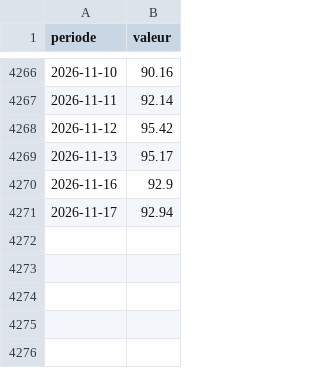
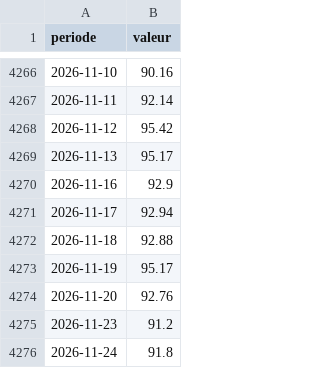
Before and after one commit to Beynat/psychohistoire, a CSV file: data/historique/brent_journalier.csv, drawn as a sheet; only a part is shown, gaps mark what is left out; the diff names each change by its address in the sheet, - before the commit and + after, or states it on an @@ line.

```diff
--- a/data/historique/brent_journalier.csv
+++ b/data/historique/brent_journalier.csv
+row 4272: 2026-11-18 | 92.88
+row 4273: 2026-11-19 | 95.17
+row 4274: 2026-11-20 | 92.76
+row 4275: 2026-11-23 | 91.2
+row 4276: 2026-11-24 | 91.8
```
Also changed, not shown: data/historique/ecart_FR_DE_journalier_pb.csv, data/historique/oat_tec10_journalier_FR.csv, 12 other files.
